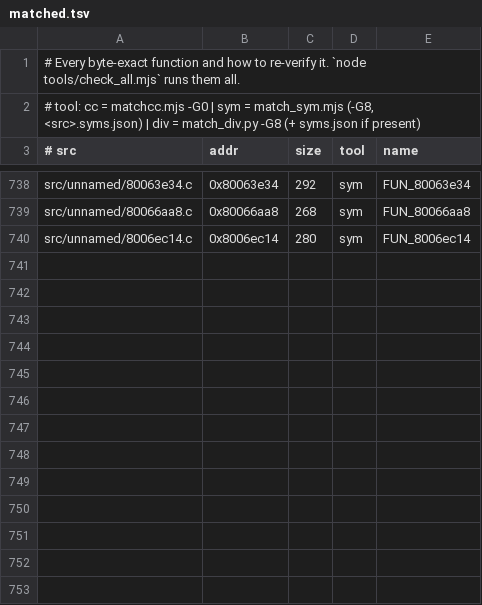
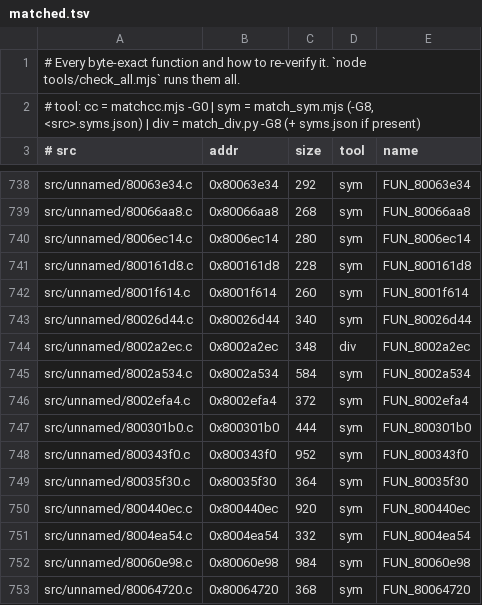
Before and after one commit to LANCommander/THPS, a TSV file: decomp/matched.tsv, drawn as a sheet; only a part is shown, gaps mark what is left out.

```diff
--- a/decomp/matched.tsv
+++ b/decomp/matched.tsv
@@ -740 +740,14 @@ src/unnamed/80066aa8.c	0x80066aa8	268	sym	FUN_80066aa8
 src/unnamed/8006ec14.c	0x8006ec14	280	sym	FUN_8006ec14
+src/unnamed/800161d8.c	0x800161d8	228	sym	FUN_800161d8
+src/unnamed/8001f614.c	0x8001f614	260	sym	FUN_8001f614
+src/unnamed/80026d44.c	0x80026d44	340	sym	FUN_80026d44
+src/unnamed/8002a2ec.c	0x8002a2ec	348	div	FUN_8002a2ec
+src/unnamed/8002a534.c	0x8002a534	584	sym	FUN_8002a534
+src/unnamed/8002efa4.c	0x8002efa4	372	sym	FUN_8002efa4
+src/unnamed/800301b0.c	0x800301b0	444	sym	FUN_800301b0
+src/unnamed/800343f0.c	0x800343f0	952	sym	FUN_800343f0
+src/unnamed/80035f30.c	0x80035f30	364	sym	FUN_80035f30
+src/unnamed/800440ec.c	0x800440ec	920	sym	FUN_800440ec
+src/unnamed/8004ea54.c	0x8004ea54	332	sym	FUN_8004ea54
+src/unnamed/80060e98.c	0x80060e98	984	sym	FUN_80060e98
+src/unnamed/80064720.c	0x80064720	368	sym	FUN_80064720
```
Also changed, not shown: decomp/nearmiss.tsv, 29 other files.
